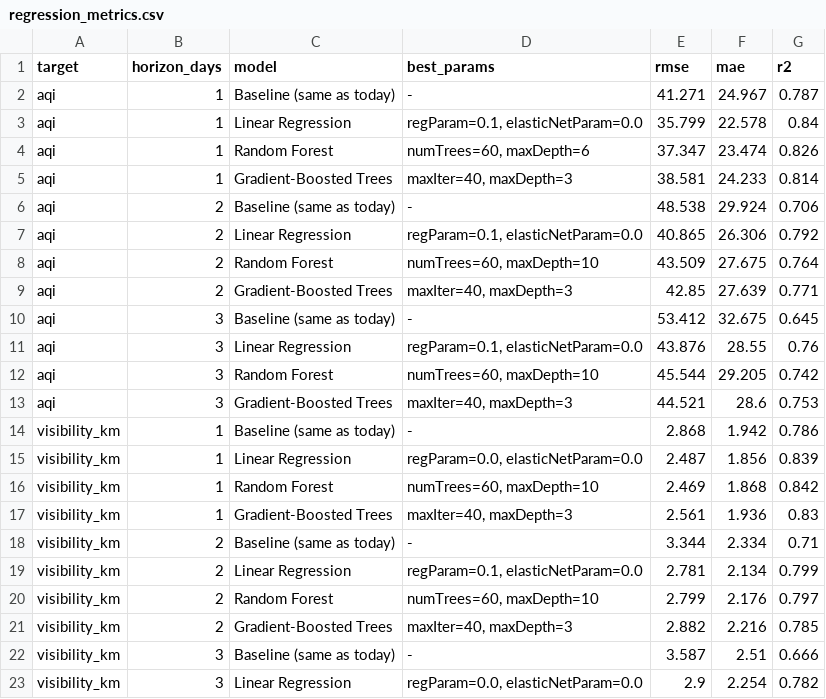
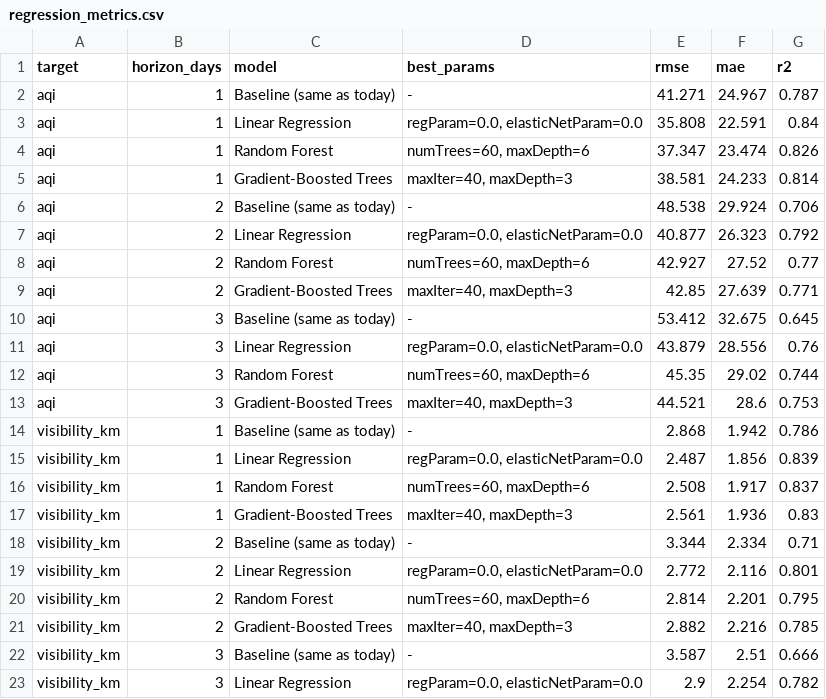
Before and after one commit to AmalHussyn101/pakistan-air-quality-pipeline, a CSV file: reports/results/regression_metrics.csv, drawn as a sheet; only a part is shown; the diff covers the shown part only.

```diff
--- a/reports/results/regression_metrics.csv
+++ b/reports/results/regression_metrics.csv
@@ -2,3 +2,3 @@ target,horizon_days,model,best_params,rmse,mae,r2
 aqi,1,Baseline (same as today),-,41.271,24.967,0.787
-aqi,1,Linear Regression,"regParam=0.1, elasticNetParam=0.0",35.799,22.578,0.84
+aqi,1,Linear Regression,"regParam=0.0, elasticNetParam=0.0",35.808,22.591,0.84
 aqi,1,Random Forest,"numTrees=60, maxDepth=6",37.347,23.474,0.826
@@ -6,8 +6,8 @@ aqi,1,Gradient-Boosted Trees,"maxIter=40, maxDepth=3",38.581,24.233,0.814
 aqi,2,Baseline (same as today),-,48.538,29.924,0.706
-aqi,2,Linear Regression,"regParam=0.1, elasticNetParam=0.0",40.865,26.306,0.792
-aqi,2,Random Forest,"numTrees=60, maxDepth=10",43.509,27.675,0.764
+aqi,2,Linear Regression,"regParam=0.0, elasticNetParam=0.0",40.877,26.323,0.792
+aqi,2,Random Forest,"numTrees=60, maxDepth=6",42.927,27.52,0.77
 aqi,2,Gradient-Boosted Trees,"maxIter=40, maxDepth=3",42.85,27.639,0.771
 aqi,3,Baseline (same as today),-,53.412,32.675,0.645
-aqi,3,Linear Regression,"regParam=0.1, elasticNetParam=0.0",43.876,28.55,0.76
-aqi,3,Random Forest,"numTrees=60, maxDepth=10",45.544,29.205,0.742
+aqi,3,Linear Regression,"regParam=0.0, elasticNetParam=0.0",43.879,28.556,0.76
+aqi,3,Random Forest,"numTrees=60, maxDepth=6",45.35,29.02,0.744
 aqi,3,Gradient-Boosted Trees,"maxIter=40, maxDepth=3",44.521,28.6,0.753
@@ -15,7 +15,7 @@ visibility_km,1,Baseline (same as today),-,2.868,1.942,0.786
 visibility_km,1,Linear Regression,"regParam=0.0, elasticNetParam=0.0",2.487,1.856,0.839
-visibility_km,1,Random Forest,"numTrees=60, maxDepth=10",2.469,1.868,0.842
+visibility_km,1,Random Forest,"numTrees=60, maxDepth=6",2.508,1.917,0.837
 visibility_km,1,Gradient-Boosted Trees,"maxIter=40, maxDepth=3",2.561,1.936,0.83
 visibility_km,2,Baseline (same as today),-,3.344,2.334,0.71
-visibility_km,2,Linear Regression,"regParam=0.1, elasticNetParam=0.0",2.781,2.134,0.799
-visibility_km,2,Random Forest,"numTrees=60, maxDepth=10",2.799,2.176,0.797
+visibility_km,2,Linear Regression,"regParam=0.0, elasticNetParam=0.0",2.772,2.116,0.801
+visibility_km,2,Random Forest,"numTrees=60, maxDepth=6",2.814,2.201,0.795
 visibility_km,2,Gradient-Boosted Trees,"maxIter=40, maxDepth=3",2.882,2.216,0.785
```
Also changed, not shown: 4 edited cells elsewhere in this file, reports/results/best_models.csv, reports/results/city_monthly_summary.csv, 24 other files.
